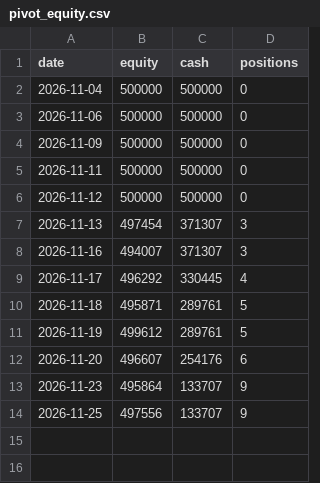
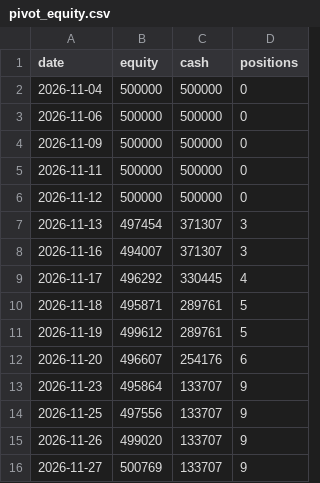
Before and after one commit to dixitdavinder-hue/Sector-Rotation-, a CSV file: docs/positions/pivot_equity.csv, drawn as a sheet; the diff names each change by its address in the sheet, - before the commit and + after, or states it on an @@ line.

```diff
--- a/docs/positions/pivot_equity.csv
+++ b/docs/positions/pivot_equity.csv
+row 15: 2026-11-26 | 499020 | 133707 | 9
+row 16: 2026-11-27 | 500769 | 133707 | 9
```
Also changed, not shown: docs/positions/positional_equity.csv, docs/positions/wedgepop_equity.csv, 10 other files.
